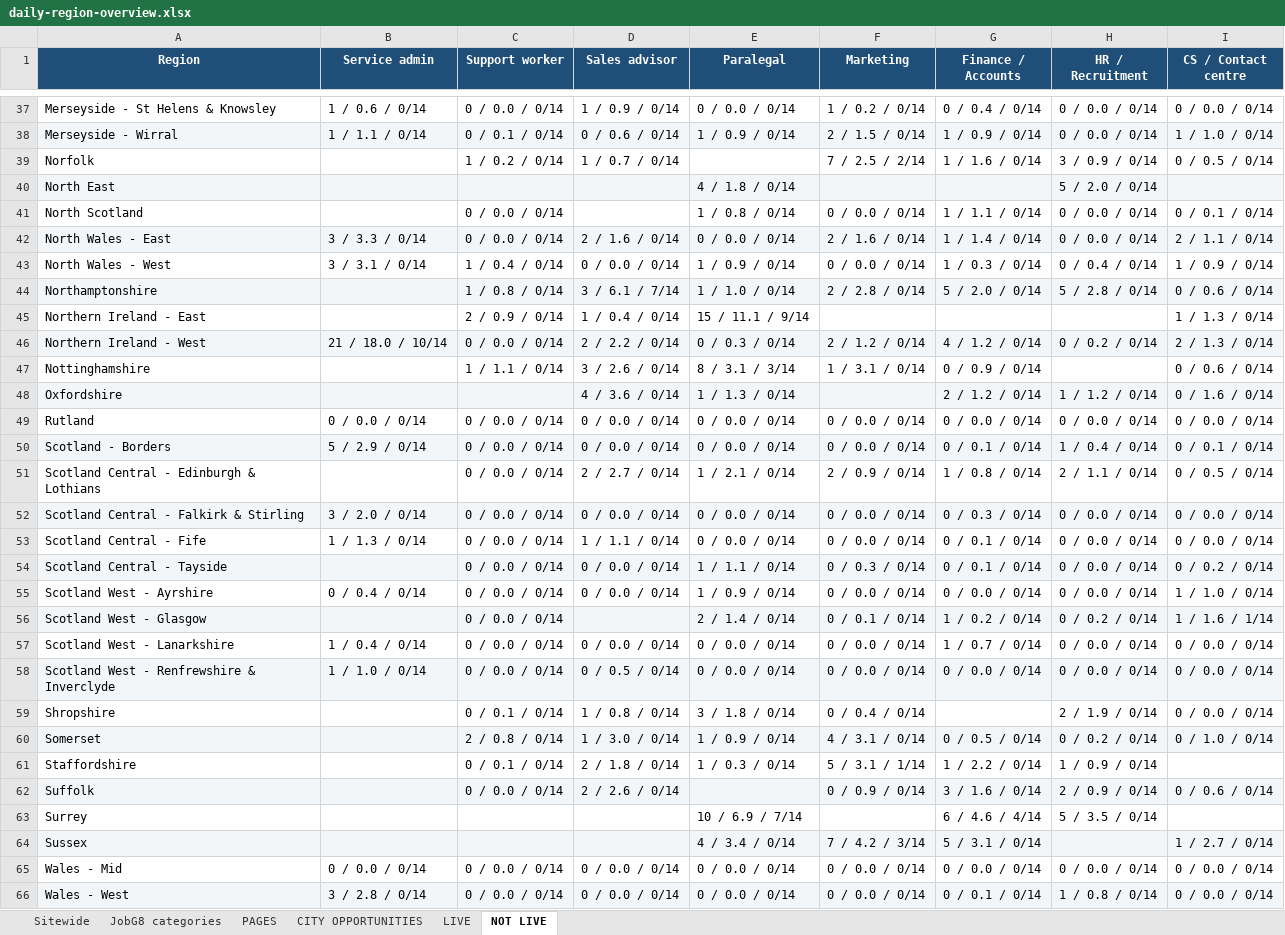
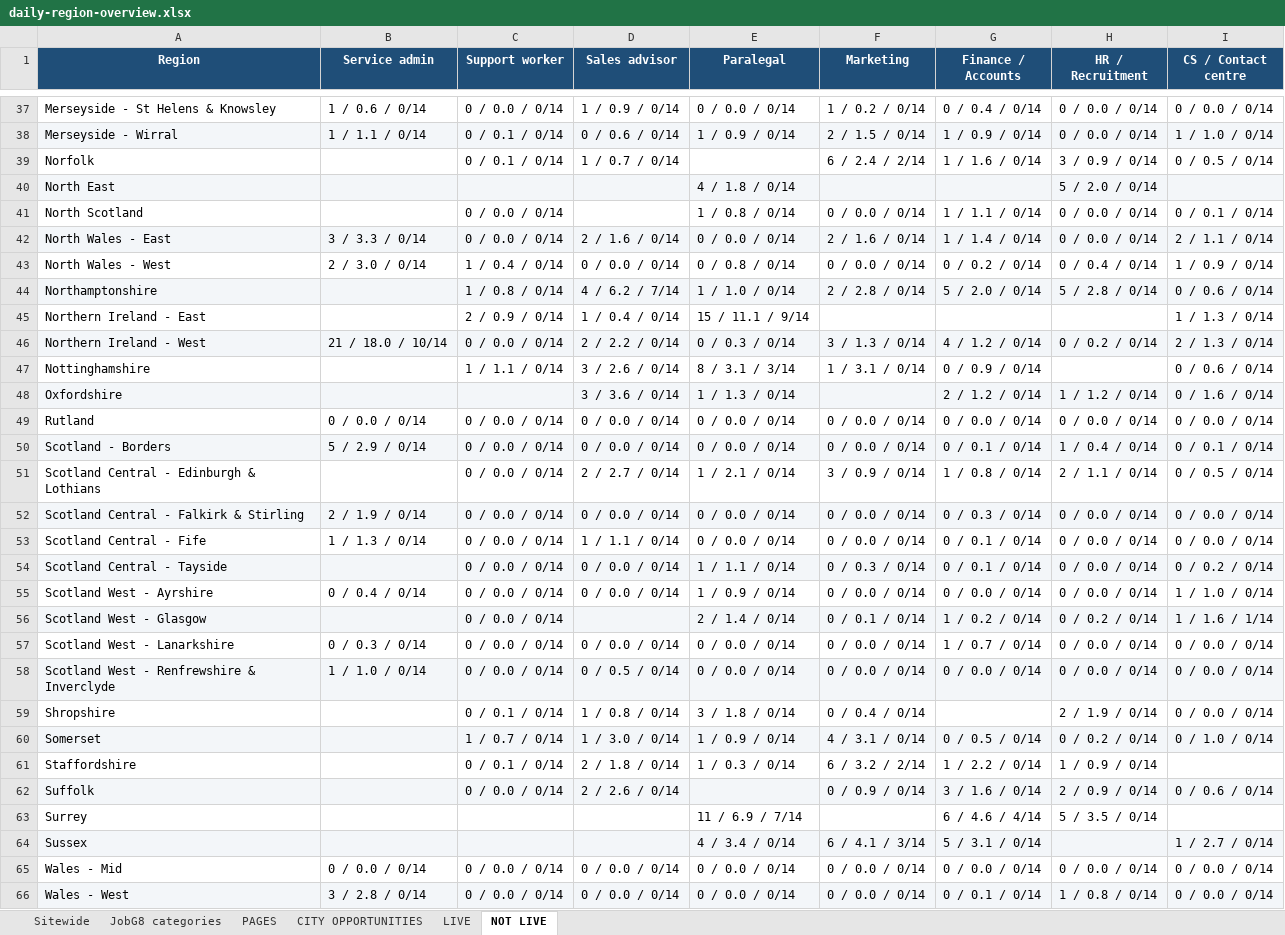
Before and after one commit to Jopa10/ontapjobsearch.com, an Excel workbook: pipeline/reports-daily/daily-region-overview.xlsx, sheet NOT LIVE, drawn as a sheet; only a part is shown, gaps mark what is left out; values as stored, in another font and other column widths than the file's, no borders; the diff covers the shown part only; the diff names each change by its address in the sheet, - before the commit and + after, or states it on an @@ line.

```diff
--- a/pipeline/reports-daily/daily-region-overview.xlsx (sheet NOT LIVE)
+++ b/pipeline/reports-daily/daily-region-overview.xlsx (sheet NOT LIVE)
-C39 (Support worker): 1 / 0.2 / 0/14
+C39 (Support worker): 0 / 0.1 / 0/14
-F39 (Marketing): 7 / 2.5 / 2/14
+F39 (Marketing): 6 / 2.4 / 2/14
-B43 (Service admin): 3 / 3.1 / 0/14
+B43 (Service admin): 2 / 3.0 / 0/14
-E43 (Paralegal): 1 / 0.9 / 0/14
+E43 (Paralegal): 0 / 0.8 / 0/14
-G43 (Finance / Accounts): 1 / 0.3 / 0/14
+G43 (Finance / Accounts): 0 / 0.2 / 0/14
-D44 (Sales advisor): 3 / 6.1 / 7/14
+D44 (Sales advisor): 4 / 6.2 / 7/14
-F46 (Marketing): 2 / 1.2 / 0/14
+F46 (Marketing): 3 / 1.3 / 0/14
-D48 (Sales advisor): 4 / 3.6 / 0/14
+D48 (Sales advisor): 3 / 3.6 / 0/14
-F51 (Marketing): 2 / 0.9 / 0/14
+F51 (Marketing): 3 / 0.9 / 0/14
-B52 (Service admin): 3 / 2.0 / 0/14
+B52 (Service admin): 2 / 1.9 / 0/14
-B57 (Service admin): 1 / 0.4 / 0/14
+B57 (Service admin): 0 / 0.3 / 0/14
-C60 (Support worker): 2 / 0.8 / 0/14
+C60 (Support worker): 1 / 0.7 / 0/14
-F61 (Marketing): 5 / 3.1 / 1/14
+F61 (Marketing): 6 / 3.2 / 2/14
-E63 (Paralegal): 10 / 6.9 / 7/14
+E63 (Paralegal): 11 / 6.9 / 7/14
-F64 (Marketing): 7 / 4.2 / 3/14
+F64 (Marketing): 6 / 4.1 / 3/14
```
Also changed, not shown: 15 edited cells elsewhere in this sheet, sheet JobG8 categories, 1 other file.
